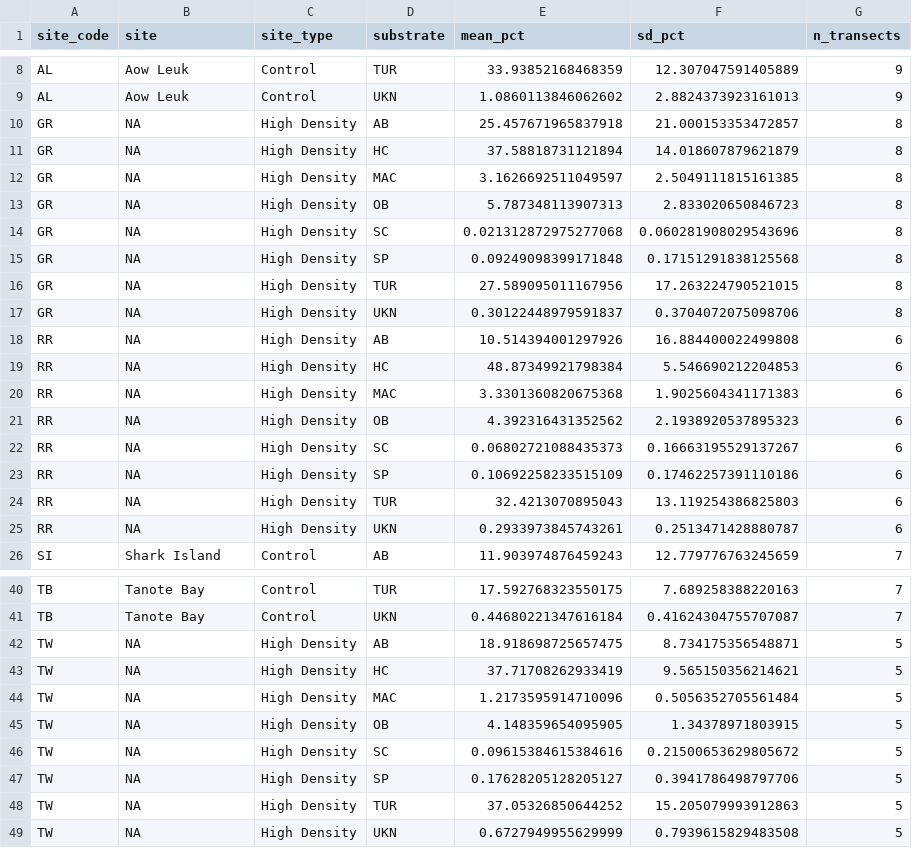
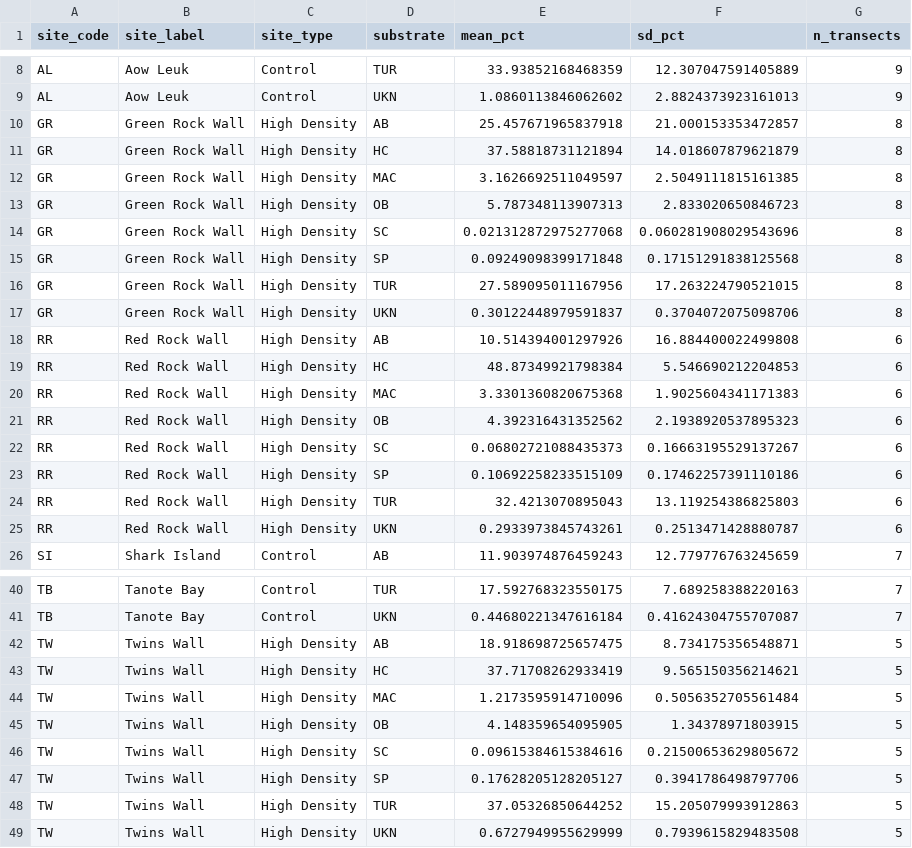
Before and after one commit to global-reef/cots-herbivory, a CSV file: Analysis_2026.06.09/tables/plotdata_fig1_site_substrate.csv, drawn as a sheet; only a part is shown, gaps mark what is left out; the diff names each change by its address in the sheet, - before the commit and + after, or states it on an @@ line.

```diff
--- a/Analysis_2026.06.09/tables/plotdata_fig1_site_substrate.csv
+++ b/Analysis_2026.06.09/tables/plotdata_fig1_site_substrate.csv
-B1: site
+B1: site_label
-B10:B17 (site_label): NA
+B10:B17 (site_label): Green Rock Wall
-B18:B25 (site_label): NA
+B18:B25 (site_label): Red Rock Wall
-B42:B49 (site_label): NA
+B42:B49 (site_label): Twins Wall
```
Also changed, not shown: Analysis_2026.06.09/stats/feeding_pref_overview.csv, Analysis_2026.06.09/tables/plotdata_fig1_cots_site.csv, 20 other files.
